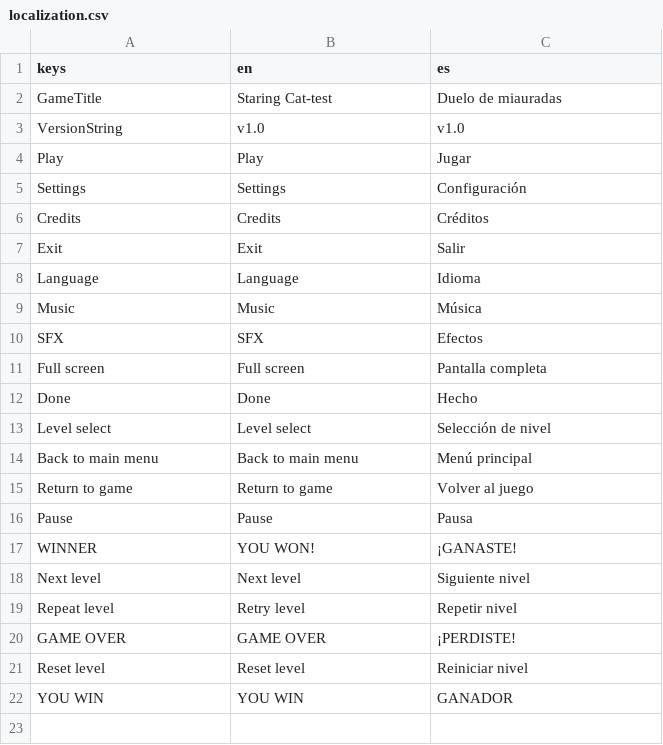
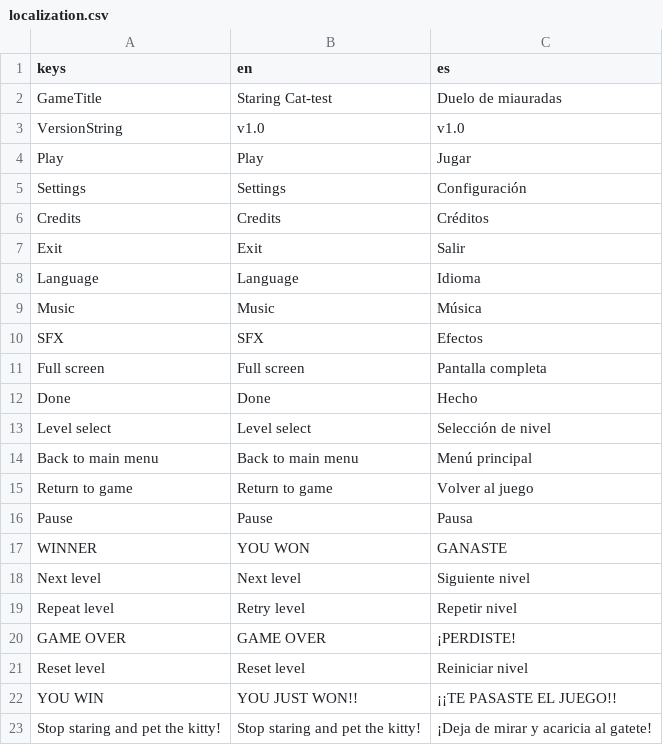
Before and after one commit to jynus/mermelada-jam-2023, a CSV file: godot_project/assets/localization/localization.csv, drawn as a sheet.

Commit message:
Mejorar pantalla de pasarte el juego (te deja acariciar el gato en grande)

```diff
--- a/godot_project/assets/localization/localization.csv
+++ b/godot_project/assets/localization/localization.csv
@@ -16,3 +16,3 @@ Return to game,Return to game,Volver al juego
 Pause,Pause,Pausa
-WINNER,YOU WON!,¡GANASTE!
+WINNER,YOU WON,GANASTE
 Next level,Next level,Siguiente nivel
@@ -21,2 +21,3 @@ GAME OVER,GAME OVER,¡PERDISTE!
 Reset level,Reset level,Reiniciar nivel
-YOU WIN,YOU WIN,GANADOR
+YOU WIN,YOU JUST WON!!,¡¡TE PASASTE EL JUEGO!!
+Stop staring and pet the kitty!,Stop staring and pet the kitty!,¡Deja de mirar y acaricia al gatete!
```
Also changed, not shown: 8 other files.
